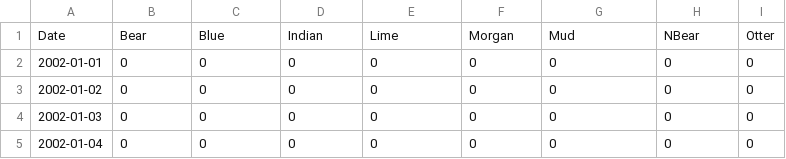
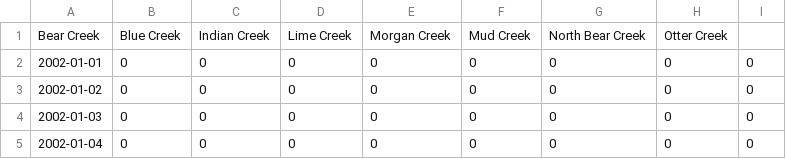
Before and after one commit to CSRI-2022-CornellCollege/watershed, a CSV file: Data/rain_data/watershed_rain_data.csv, drawn as a sheet; only a part is shown.

Commit message:
Changed column names in rain data

```diff
--- a/Data/rain_data/watershed_rain_data.csv
+++ b/Data/rain_data/watershed_rain_data.csv
@@ -1,2 +1,2 @@
-Date,Bear,Blue,Indian,Lime,Morgan,Mud,NBear,Otter
+Bear Creek,Blue Creek,Indian Creek,Lime Creek,Morgan Creek,Mud Creek,North Bear Creek,Otter Creek,
 2002-01-01,0,0,0,0,0,0,0,0
```
Also changed, not shown: watershed_app/data/rain_data/watershed_rain_data.csv, 1 other file.
